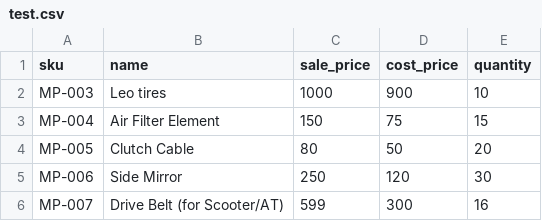
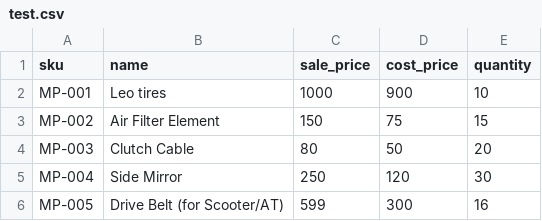
Before and after one commit to RefactorCore/casweb, a CSV file: test.csv, drawn as a sheet.

Commit message:
Add files via upload

```diff
--- a/test.csv
+++ b/test.csv
@@ -1,6 +1,6 @@
 sku,name,sale_price,cost_price,quantity
-MP-003,Leo tires,1000,900,10
-MP-004,Air Filter Element,150,75,15
-MP-005,Clutch Cable,80,50,20
-MP-006,Side Mirror,250,120,30
-MP-007,Drive Belt (for Scooter/AT),599,300,16
+MP-001,Leo tires,1000,900,10
+MP-002,Air Filter Element,150,75,15
+MP-003,Clutch Cable,80,50,20
+MP-004,Side Mirror,250,120,30
+MP-005,Drive Belt (for Scooter/AT),599,300,16
```
